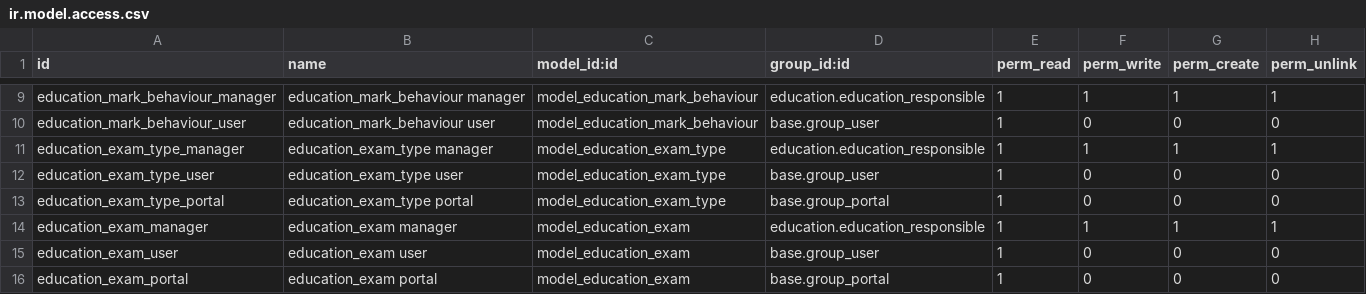
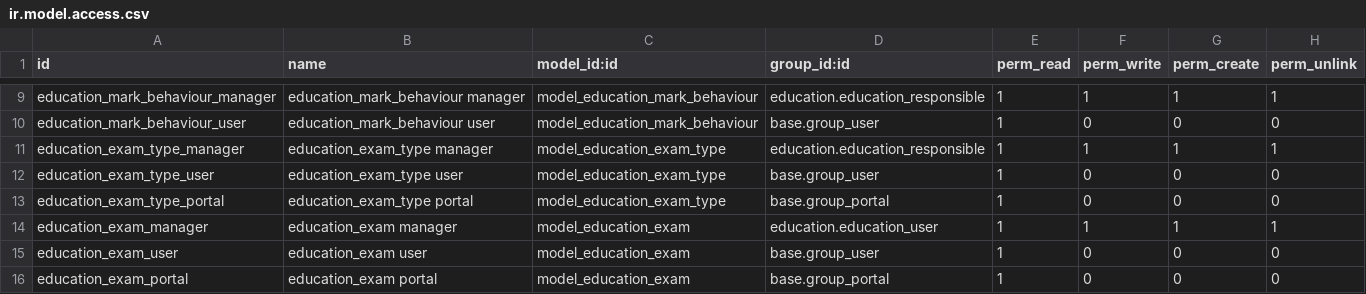
Before and after one commit to avanzosc/education, a CSV file: education_evaluation_notebook/security/ir.model.access.csv, drawn as a sheet; only a part is shown, gaps mark what is left out.

Commit message:
[IMP] education_evaluation_notebook: rules and permissions (#106)

```diff
--- a/education_evaluation_notebook/security/ir.model.access.csv
+++ b/education_evaluation_notebook/security/ir.model.access.csv
@@ -13,3 +13,3 @@ education_exam_type_user,education_exam_type user,model_education_exam_type,base
 education_exam_type_portal,education_exam_type portal,model_education_exam_type,base.group_portal,1,0,0,0
-education_exam_manager,education_exam manager,model_education_exam,education.education_responsible,1,1,1,1
+education_exam_manager,education_exam manager,model_education_exam,education.education_user,1,1,1,1
 education_exam_user,education_exam user,model_education_exam,base.group_user,1,0,0,0
```
Also changed, not shown: 6 other files.
